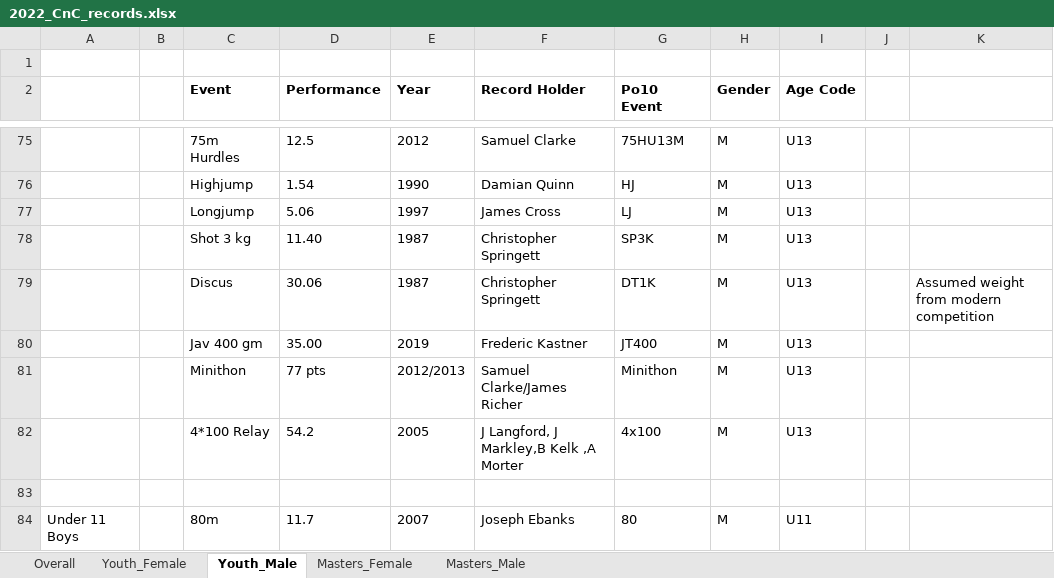
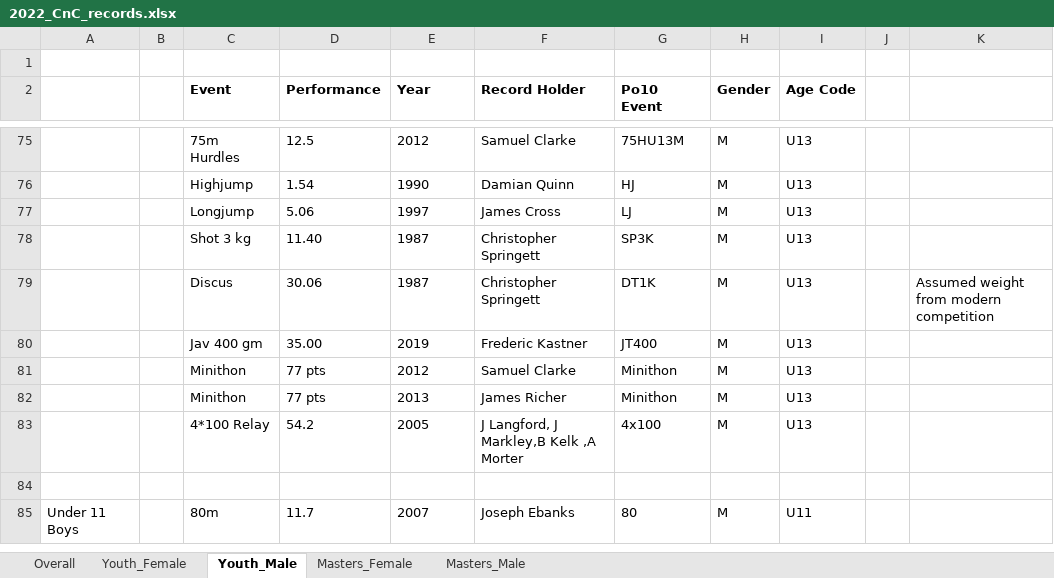
Before and after one commit to charlie-wartnaby/powerof10-tools, an Excel workbook: 2022_CnC_records.xlsx, sheet Youth_Male, drawn as a sheet; only a part is shown, gaps mark what is left out; values as stored, in another font and other column widths than the file's, no borders; the diff names each change by its address in the sheet, - before the commit and + after, or states it on an @@ line.

Commit message:
Fixed double row entry in club record

```diff
--- a/2022_CnC_records.xlsx (sheet Youth_Male)
+++ b/2022_CnC_records.xlsx (sheet Youth_Male)
-E81 (Year): 2012/2013
+E81 (Year): 2012
-F81 (Record Holder): Samuel Clarke/James Richer
+F81 (Record Holder): Samuel Clarke
+row 82:  |  | Minithon | 77 pts | 2013 | James Richer | Minithon | M | U13
```
Also changed, not shown: 1 other file.
